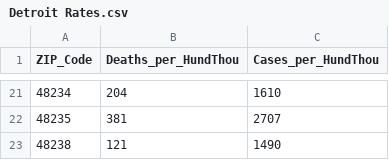
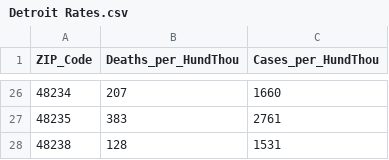
Before and after one commit to SDS-at-UE/COVID-Between-the-Coasts, a CSV file: Data/Detroit Rates.csv, drawn as a sheet; only a part is shown, gaps mark what is left out; the diff covers the shown part only.

Commit message:
Updated COVID numbers and included ZIPs that did not have any death rates due to low number of cases. Altered code to include need ZIP codes and added Death Rate map.

```diff
--- a/Data/Detroit Rates.csv
+++ b/Data/Detroit Rates.csv
@@ -21,3 +26,3 @@
-48234,204,1610
-48235,381,2707
-48238,121,1490
+48234,207,1660
+48235,383,2761
+48238,128,1531
```
Also changed, not shown: 5 added rows and 27 edited cells elsewhere in this file, 1 other file.
